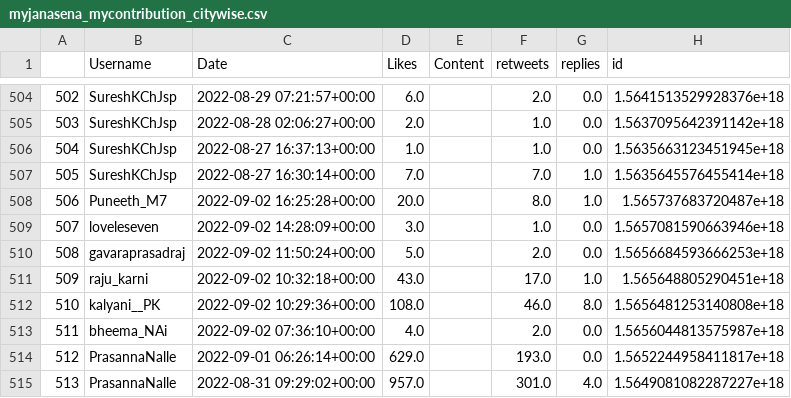
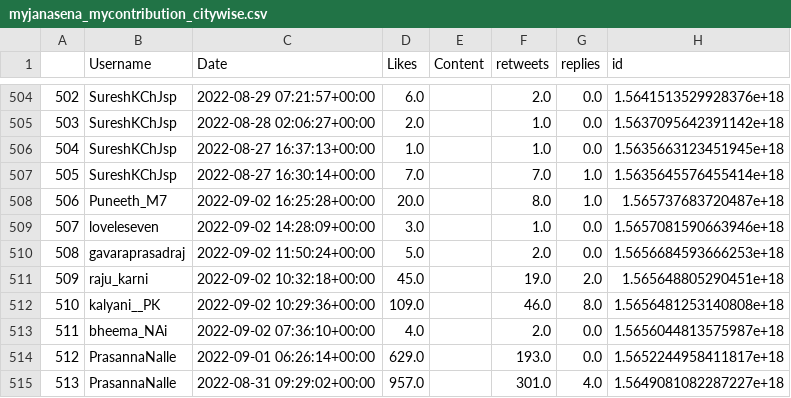
Before and after one commit to harishindl/janasenatweetdashboard, a CSV file: myjanasena_mycontribution_citywise.csv, drawn as a sheet; only a part is shown, gaps mark what is left out; the diff covers the shown part only; the diff names each change by its address in the sheet, - before the commit and + after, or states it on an @@ line.

Commit message:
committing files

```diff
--- a/myjanasena_mycontribution_citywise.csv
+++ b/myjanasena_mycontribution_citywise.csv
-D511 (Likes): 43.0
+D511 (Likes): 45.0
-F511 (retweets): 17.0
+F511 (retweets): 19.0
-G511 (replies): 1.0
+G511 (replies): 2.0
-D512 (Likes): 108.0
+D512 (Likes): 109.0
```
Also changed, not shown: 92 edited cells elsewhere in this file.
